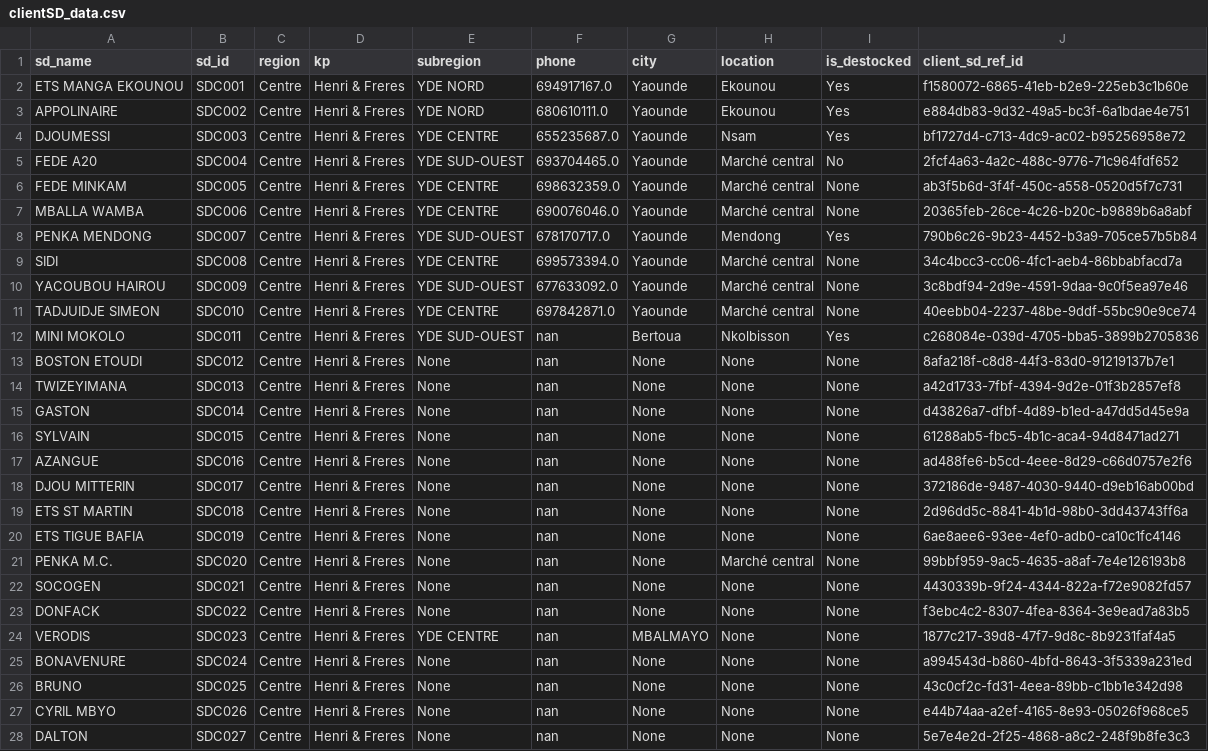
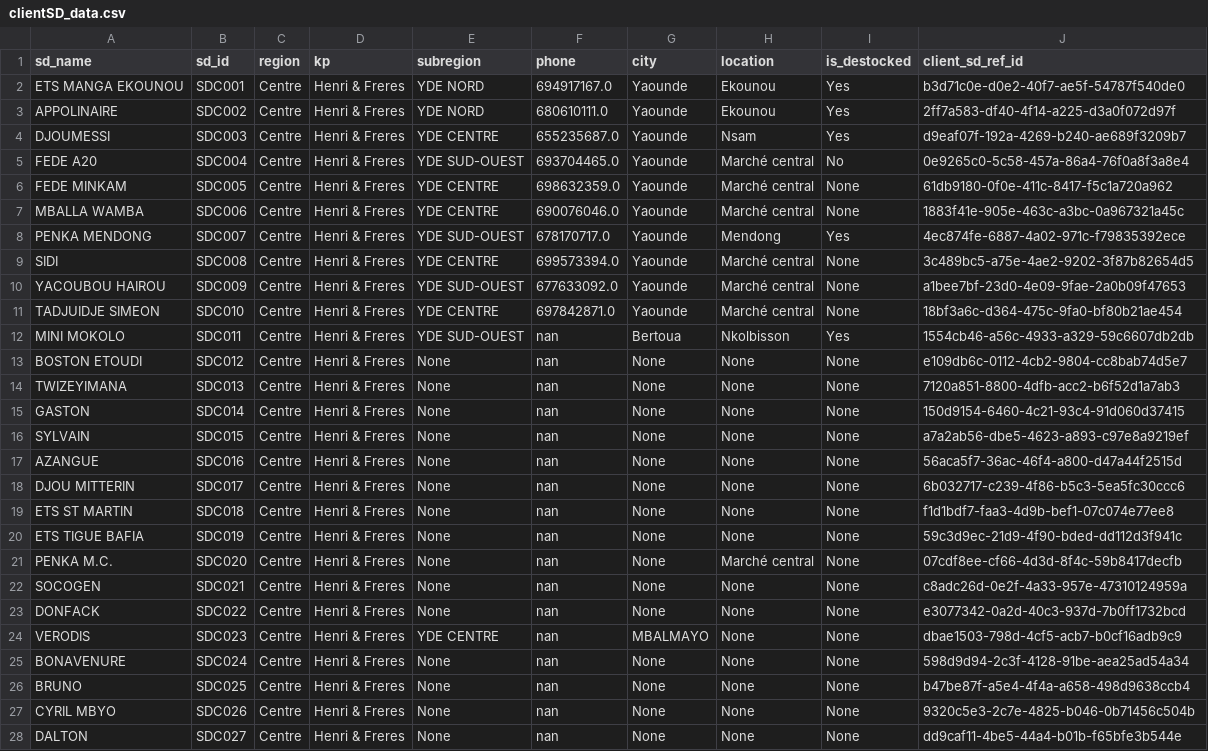
Before and after one commit to Zortelecom/Sales-analytics-platform, a CSV file: sqlmesh/seeds/clientSD_data.csv, drawn as a sheet; only a part is shown; the diff covers the shown part only; the diff names each change by its address in the sheet, - before the commit and + after, or states it on an @@ line.

```diff
--- a/sqlmesh/seeds/clientSD_data.csv
+++ b/sqlmesh/seeds/clientSD_data.csv
-J2 (client_sd_ref_id): f1580072-6865-41eb-b2e9-225eb3c1b60e
+J2 (client_sd_ref_id): b3d71c0e-d0e2-40f7-ae5f-54787f540de0
-J3 (client_sd_ref_id): e884db83-9d32-49a5-bc3f-6a1bdae4e751
+J3 (client_sd_ref_id): 2ff7a583-df40-4f14-a225-d3a0f072d97f
-J4 (client_sd_ref_id): bf1727d4-c713-4dc9-ac02-b95256958e72
+J4 (client_sd_ref_id): d9eaf07f-192a-4269-b240-ae689f3209b7
-J5 (client_sd_ref_id): 2fcf4a63-4a2c-488c-9776-71c964fdf652
+J5 (client_sd_ref_id): 0e9265c0-5c58-457a-86a4-76f0a8f3a8e4
-J6 (client_sd_ref_id): ab3f5b6d-3f4f-450c-a558-0520d5f7c731
+J6 (client_sd_ref_id): 61db9180-0f0e-411c-8417-f5c1a720a962
-J7 (client_sd_ref_id): 20365feb-26ce-4c26-b20c-b9889b6a8abf
+J7 (client_sd_ref_id): 1883f41e-905e-463c-a3bc-0a967321a45c
-J8 (client_sd_ref_id): 790b6c26-9b23-4452-b3a9-705ce57b5b84
+J8 (client_sd_ref_id): 4ec874fe-6887-4a02-971c-f79835392ece
-J9 (client_sd_ref_id): 34c4bcc3-cc06-4fc1-aeb4-86bbabfacd7a
+J9 (client_sd_ref_id): 3c489bc5-a75e-4ae2-9202-3f87b82654d5
-J10 (client_sd_ref_id): 3c8bdf94-2d9e-4591-9daa-9c0f5ea97e46
+J10 (client_sd_ref_id): a1bee7bf-23d0-4e09-9fae-2a0b09f47653
-J11 (client_sd_ref_id): 40eebb04-2237-48be-9ddf-55bc90e9ce74
+J11 (client_sd_ref_id): 18bf3a6c-d364-475c-9fa0-bf80b21ae454
-J12 (client_sd_ref_id): c268084e-039d-4705-bba5-3899b2705836
+J12 (client_sd_ref_id): 1554cb46-a56c-4933-a329-59c6607db2db
-J13 (client_sd_ref_id): 8afa218f-c8d8-44f3-83d0-91219137b7e1
+J13 (client_sd_ref_id): e109db6c-0112-4cb2-9804-cc8bab74d5e7
-J14 (client_sd_ref_id): a42d1733-7fbf-4394-9d2e-01f3b2857ef8
+J14 (client_sd_ref_id): 7120a851-8800-4dfb-acc2-b6f52d1a7ab3
-J15 (client_sd_ref_id): d43826a7-dfbf-4d89-b1ed-a47dd5d45e9a
+J15 (client_sd_ref_id): 150d9154-6460-4c21-93c4-91d060d37415
-J16 (client_sd_ref_id): 61288ab5-fbc5-4b1c-aca4-94d8471ad271
+J16 (client_sd_ref_id): a7a2ab56-dbe5-4623-a893-c97e8a9219ef
-J17 (client_sd_ref_id): ad488fe6-b5cd-4eee-8d29-c66d0757e2f6
+J17 (client_sd_ref_id): 56aca5f7-36ac-46f4-a800-d47a44f2515d
-J18 (client_sd_ref_id): 372186de-9487-4030-9440-d9eb16ab00bd
+J18 (client_sd_ref_id): 6b032717-c239-4f86-b5c3-5ea5fc30ccc6
-J19 (client_sd_ref_id): 2d96dd5c-8841-4b1d-98b0-3dd43743ff6a
+J19 (client_sd_ref_id): f1d1bdf7-faa3-4d9b-bef1-07c074e77ee8
-J20 (client_sd_ref_id): 6ae8aee6-93ee-4ef0-adb0-ca10c1fc4146
+J20 (client_sd_ref_id): 59c3d9ec-21d9-4f90-bded-dd112d3f941c
-J21 (client_sd_ref_id): 99bbf959-9ac5-4635-a8af-7e4e126193b8
+J21 (client_sd_ref_id): 07cdf8ee-cf66-4d3d-8f4c-59b8417decfb
-J22 (client_sd_ref_id): 4430339b-9f24-4344-822a-f72e9082fd57
+J22 (client_sd_ref_id): c8adc26d-0e2f-4a33-957e-47310124959a
-J23 (client_sd_ref_id): f3ebc4c2-8307-4fea-8364-3e9ead7a83b5
+J23 (client_sd_ref_id): e3077342-0a2d-40c3-937d-7b0ff1732bcd
-J24 (client_sd_ref_id): 1877c217-39d8-47f7-9d8c-8b9231faf4a5
+J24 (client_sd_ref_id): dbae1503-798d-4cf5-acb7-b0cf16adb9c9
-J25 (client_sd_ref_id): a994543d-b860-4bfd-8643-3f5339a231ed
+J25 (client_sd_ref_id): 598d9d94-2c3f-4128-91be-aea25ad54a34
-J26 (client_sd_ref_id): 43c0cf2c-fd31-4eea-89bb-c1bb1e342d98
+J26 (client_sd_ref_id): b47be87f-a5e4-4f4a-a658-498d9638ccb4
-J27 (client_sd_ref_id): e44b74aa-a2ef-4165-8e93-05026f968ce5
+J27 (client_sd_ref_id): 9320c5e3-2c7e-4825-b046-0b71456c504b
-J28 (client_sd_ref_id): 5e7e4e2d-2f25-4868-a8c2-248f9b8fe3c3
+J28 (client_sd_ref_id): dd9caf11-4be5-44a4-b01b-f65bfe3b544e
```
Also changed, not shown: 57 edited cells elsewhere in this file, sqlmesh/seeds/products_data.csv, sqlmesh/seeds/salesteam_data.csv, 27 other files.
